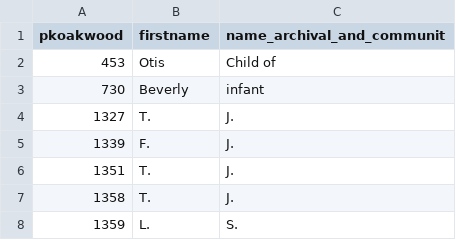
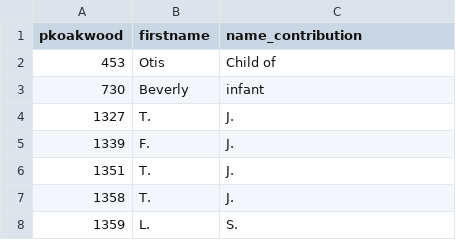
Before and after one commit to APL-Innovation-Lab/ahc-cemeteries, a CSV file: cemeteries-ahc/normalized records/normalized_name.csv, drawn as a sheet; only a part is shown.

```diff
--- a/cemeteries-ahc/normalized records/normalized_name.csv
+++ b/cemeteries-ahc/normalized records/normalized_name.csv
@@ -1,2 +1,2 @@
-pkoakwood,firstname,name_archival_and_communit
+pkoakwood,firstname,name_contribution
 453,Otis,Child of
```
Also changed, not shown: cemeteries-ahc/normalized records/normalized_names_unknown.csv, cemeteries-ahc/normalized records/normalized_whereburied.csv, 6 other files.
